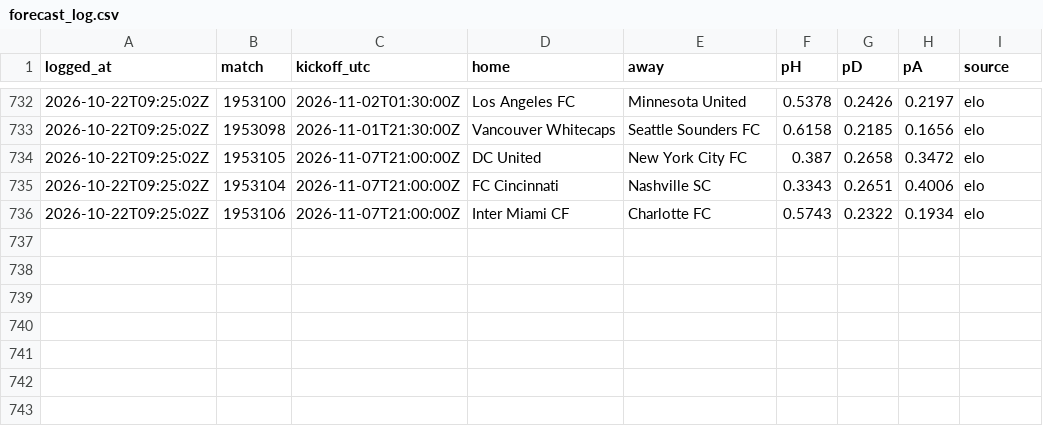
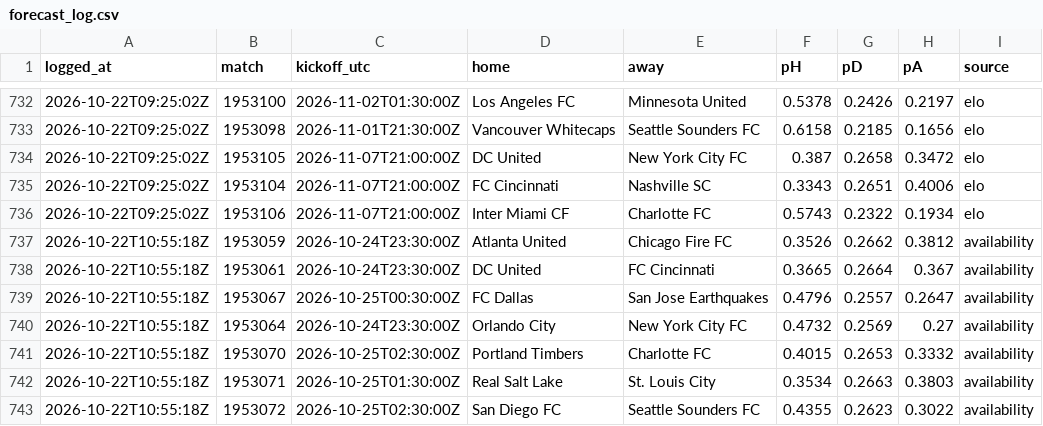
Before and after one commit to pitchperception/pitch-perception, a CSV file: data/forecast_log.csv, drawn as a sheet; only a part is shown, gaps mark what is left out; the diff names each change by its address in the sheet, - before the commit and + after, or states it on an @@ line.

```diff
--- a/data/forecast_log.csv
+++ b/data/forecast_log.csv
+row 737: 2026-10-22T10:55:18Z | 1953059 | 2026-10-24T23:30:00Z | Atlanta United | Chicago Fire FC | 0.3526 | 0.2662 | 0.3812 | availability
+row 738: 2026-10-22T10:55:18Z | 1953061 | 2026-10-24T23:30:00Z | DC United | FC Cincinnati | 0.3665 | 0.2664 | 0.367 | availability
+row 739: 2026-10-22T10:55:18Z | 1953067 | 2026-10-25T00:30:00Z | FC Dallas | San Jose Earthquakes | 0.4796 | 0.2557 | 0.2647 | availability
+row 740: 2026-10-22T10:55:18Z | 1953064 | 2026-10-24T23:30:00Z | Orlando City | New York City FC | 0.4732 | 0.2569 | 0.27 | availability
+row 741: 2026-10-22T10:55:18Z | 1953070 | 2026-10-25T02:30:00Z | Portland Timbers | Charlotte FC | 0.4015 | 0.2653 | 0.3332 | availability
+row 742: 2026-10-22T10:55:18Z | 1953071 | 2026-10-25T01:30:00Z | Real Salt Lake | St. Louis City | 0.3534 | 0.2663 | 0.3803 | availability
+row 743: 2026-10-22T10:55:18Z | 1953072 | 2026-10-25T02:30:00Z | San Diego FC | Seattle Sounders FC | 0.4355 | 0.2623 | 0.3022 | availability
```
Also changed, not shown: 2 other files.
